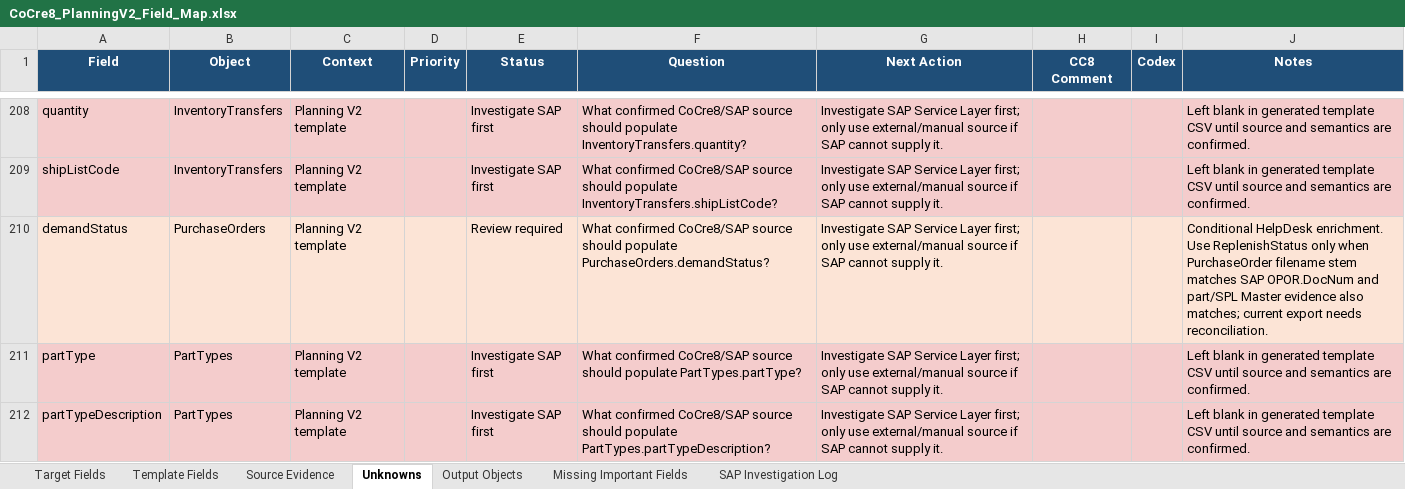
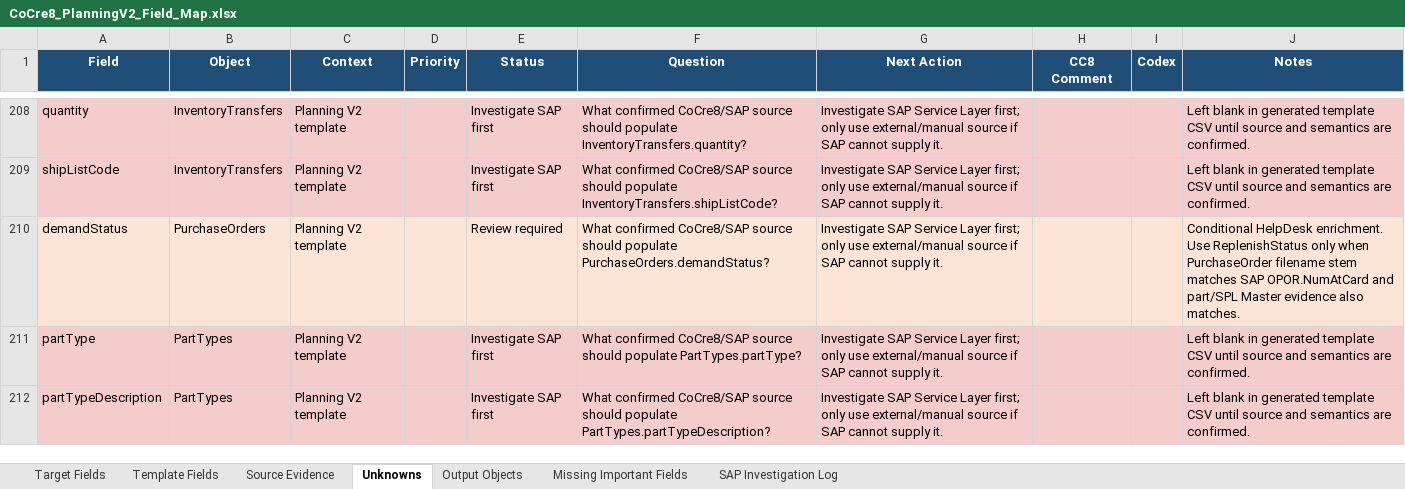
Before and after one commit to SPLChase/PlanningV2_CC8, an Excel workbook: docs/field-map/CoCre8_PlanningV2_Field_Map.xlsx, sheet Unknowns, drawn as a sheet; only a part is shown, gaps mark what is left out; values as stored, in another font and other column widths than the file's, no borders; table styles not drawn; the diff names each change by its address in the sheet, - before the commit and + after, or states it on an @@ line.

```diff
--- a/docs/field-map/CoCre8_PlanningV2_Field_Map.xlsx (sheet Unknowns)
+++ b/docs/field-map/CoCre8_PlanningV2_Field_Map.xlsx (sheet Unknowns)
-J210 (Notes): …matches SAP OPOR.DocNum and part/SPL Master evidence also matches; current export needs reconciliation.
+J210 (Notes): …matches SAP OPOR.NumAtCard and part/SPL Master evidence also matches.
```
Also changed, not shown: sheet Template Fields, Reference/SPL Planning Data Fields edited.xlsx, 7 other files.
